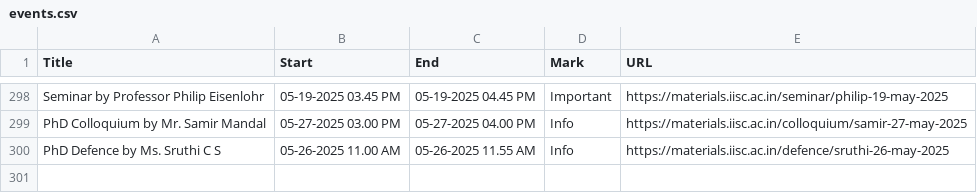
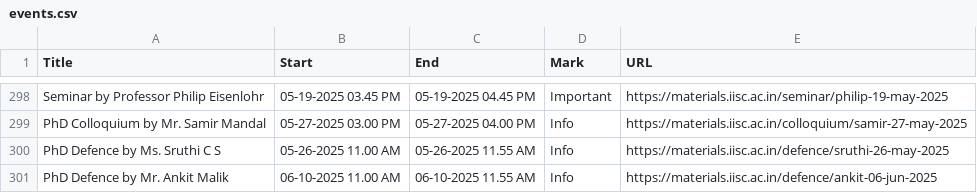
Before and after one commit to mte-iisc/materials-iisc, a CSV file: _site/events/events.csv, drawn as a sheet; only a part is shown, gaps mark what is left out; the diff names each change by its address in the sheet, - before the commit and + after, or states it on an @@ line.

```diff
--- a/_site/events/events.csv
+++ b/_site/events/events.csv
+row 301: PhD Defence by Mr. Ankit Malik | 06-10-2025 11.00 AM | 06-10-2025 11.55 AM | Info | https://materials.iisc.ac.in/defence/ankit-06-jun-2025
```
Also changed, not shown: events/events.csv, 8 other files.
